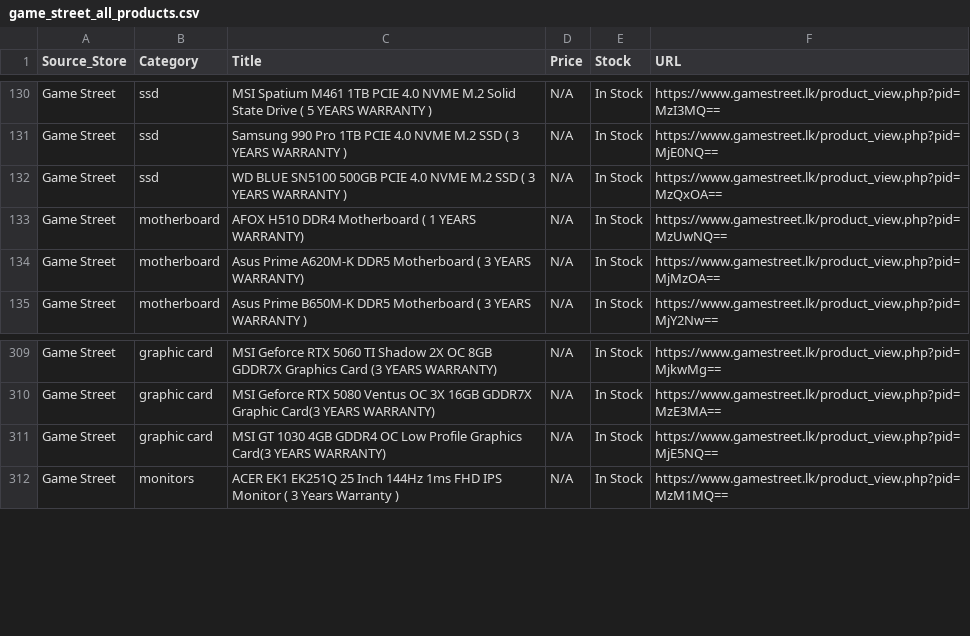
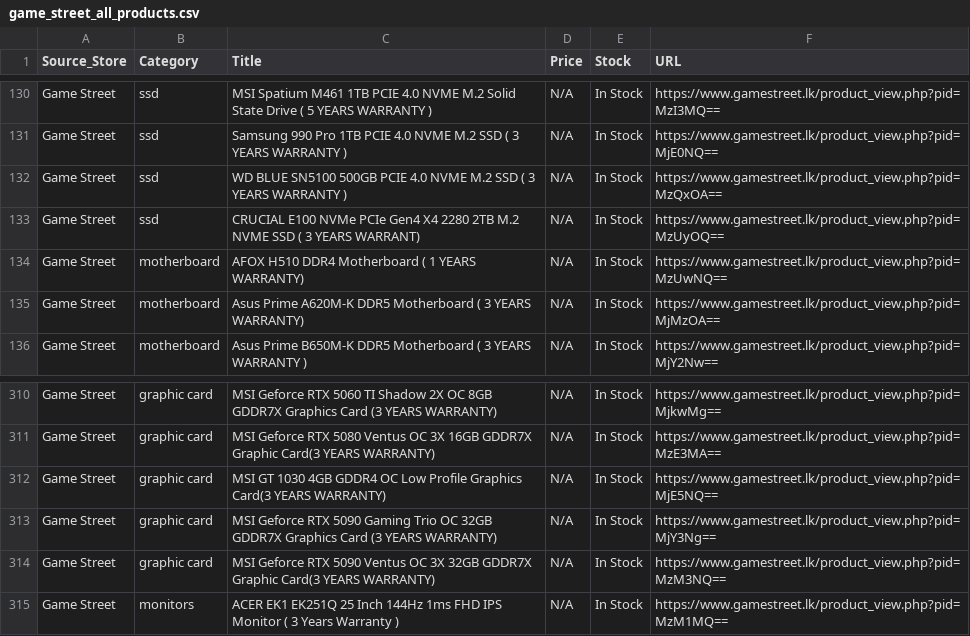
Before and after one commit to ChalanaDilshan/rig-recon, a CSV file: data/raw/game_street_all_products.csv, drawn as a sheet; only a part is shown, gaps mark what is left out.

```diff
--- a/data/raw/game_street_all_products.csv
+++ b/data/raw/game_street_all_products.csv
@@ -132,2 +132,3 @@ Game Street,ssd,Samsung 990 Pro 1TB PCIE 4.0 NVME M.2 SSD ( 3 YEARS WARRANTY ),N
 Game Street,ssd,WD BLUE SN5100 500GB PCIE 4.0 NVME M.2 SSD ( 3 YEARS WARRANTY ),N/A,In Stock,https://www.gamestreet.lk/product_view.php?pid=MzQxOA==
+Game Street,ssd,CRUCIAL E100 NVMe PCIe Gen4 X4 2280 2TB M.2 NVME SSD ( 3 YEARS WARRANT),N/A,In Stock,https://www.gamestreet.lk/product_view.php?pid=MzUyOQ==
 Game Street,motherboard,AFOX H510 DDR4 Motherboard ( 1 YEARS WARRANTY),N/A,In Stock,https://www.gamestreet.lk/product_view.php?pid=MzUwNQ==
@@ -311,2 +312,4 @@ Game Street,graphic card,MSI Geforce RTX 5080  Ventus OC 3X 16GB GDDR7X Graphic
 Game Street,graphic card,MSI GT 1030 4GB GDDR4 OC Low Profile Graphics Card(3 YEARS WARRANTY),N/A,In Stock,https://www.gamestreet.lk/product_view.php?pid=MjE5NQ==
+Game Street,graphic card,MSI Geforce RTX 5090 Gaming Trio OC 32GB GDDR7X Graphics Card (3 YEARS WARRANTY),N/A,In Stock,https://www.gamestreet.lk/product_view.php?pid=MjY3Ng==
+Game Street,graphic card,MSI Geforce RTX 5090 Ventus OC 3X 32GB GDDR7X Graphic Card(3 YEARS WARRANTY),N/A,In Stock,https://www.gamestreet.lk/product_view.php?pid=MzM3NQ==
 Game Street,monitors,ACER EK1 EK251Q 25 Inch 144Hz 1ms FHD IPS Monitor ( 3 Years Warranty ),N/A,In Stock,https://www.gamestreet.lk/product_view.php?pid=MzM1MQ==
```
Also changed, not shown: data/raw/pc_builders_all_products.csv, 6 other files.
